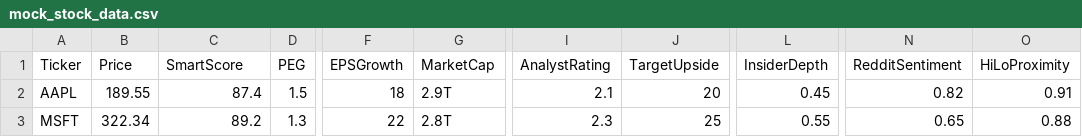
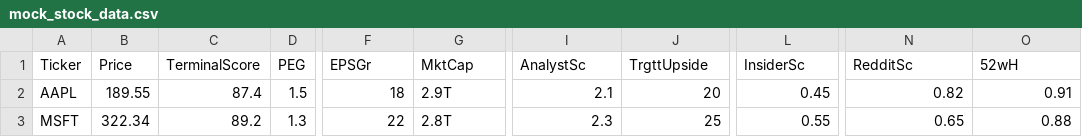
Before and after one commit to XmaPttC/paper-trade-dashboard, a CSV file: mock_stock_data.csv, drawn as a sheet; only a part is shown, gaps mark what is left out; the diff names each change by its address in the sheet, - before the commit and + after, or states it on an @@ line.

Commit message:
Update mock_stock_data.csv

```diff
--- a/mock_stock_data.csv
+++ b/mock_stock_data.csv
-C1: SmartScore
+C1: TerminalScore
-F1: EPSGrowth
+F1: EPSGr
-G1: MarketCap
+G1: MktCap
-I1: AnalystRating
+I1: AnalystSc
-J1: TargetUpside
+J1: TrgttUpside
-L1: InsiderDepth
+L1: InsiderSc
-N1: RedditSentiment
+N1: RedditSc
-O1: HiLoProximity
+O1: 52wH
```
